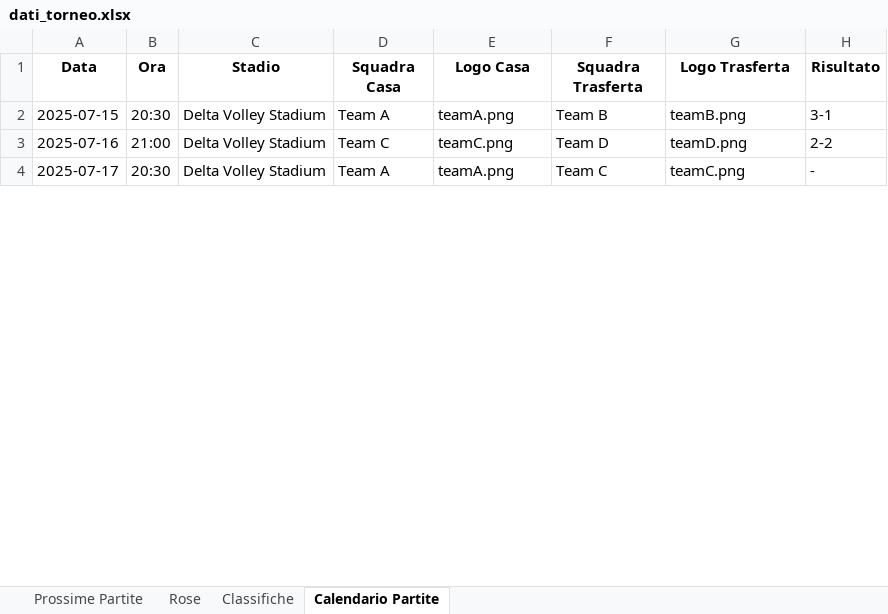
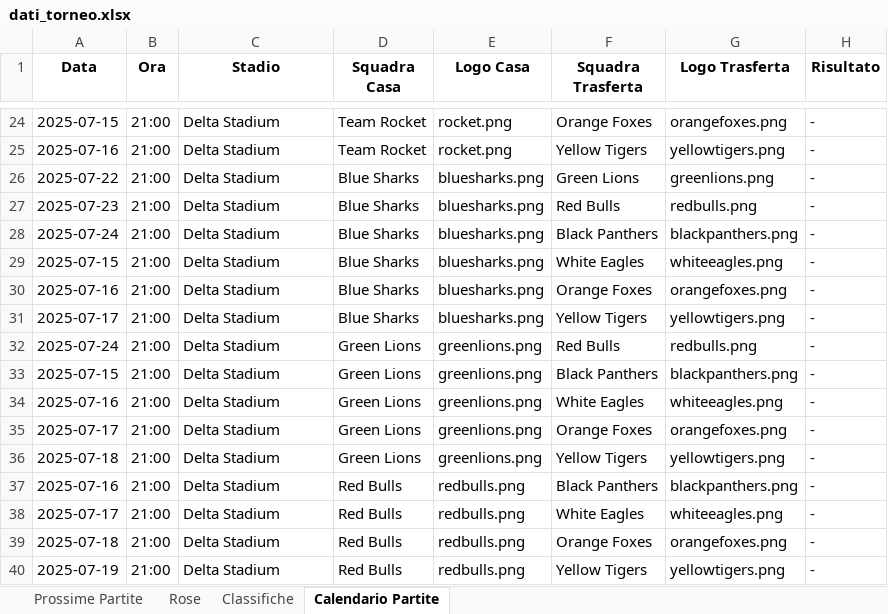
Before and after one commit to robertolibanora/FutRivals, an Excel workbook: dati_torneo.xlsx, sheet Calendario Partite, drawn as a sheet; only a part is shown, gaps mark what is left out; values as stored, in another font and other column widths than the file's, no borders; addresses are those after the commit; the diff covers the shown part only; the diff names each change by its address in the sheet, - before the commit and + after, or states it on an @@ line.

```diff
--- a/dati_torneo.xlsx (sheet Calendario Partite)
+++ b/dati_torneo.xlsx (sheet Calendario Partite)
-B24 (Ora): 20:30
+B24 (Ora): 21:00
-C24:C25 (Stadio): Delta Volley Stadium
+C24:C25 (Stadio): Delta Stadium
-D24 (Squadra Casa): Team A
+D24 (Squadra Casa): Team Rocket
-E24 (Logo Casa): teamA.png
+E24 (Logo Casa): rocket.png
-F24 (Squadra Trasferta): Team B
+F24 (Squadra Trasferta): Orange Foxes
-G24 (Logo Trasferta): teamB.png
+G24 (Logo Trasferta): orangefoxes.png
-H24 (Risultato): 3-1
+H24 (Risultato): -
-D25 (Squadra Casa): Team C
+D25 (Squadra Casa): Team Rocket
-E25 (Logo Casa): teamC.png
+E25 (Logo Casa): rocket.png
-F25 (Squadra Trasferta): Team D
+F25 (Squadra Trasferta): Yellow Tigers
-G25 (Logo Trasferta): teamD.png
+G25 (Logo Trasferta): yellowtigers.png
-H25 (Risultato): 2-2
+H25 (Risultato): -
+row 26: 2025-07-22 | 21:00 | Delta Stadium | Blue Sharks | bluesharks.png | Green Lions | greenlions.png | -
+row 27: 2025-07-23 | 21:00 | Delta Stadium | Blue Sharks | bluesharks.png | Red Bulls | redbulls.png | -
+row 28: 2025-07-24 | 21:00 | Delta Stadium | Blue Sharks | bluesharks.png | Black Panthers | blackpanthers.png | -
+row 29: 2025-07-15 | 21:00 | Delta Stadium | Blue Sharks | bluesharks.png | White Eagles | whiteeagles.png | -
+row 30: 2025-07-16 | 21:00 | Delta Stadium | Blue Sharks | bluesharks.png | Orange Foxes | orangefoxes.png | -
+row 31: 2025-07-17 | 21:00 | Delta Stadium | Blue Sharks | bluesharks.png | Yellow Tigers | yellowtigers.png | -
+row 32: 2025-07-24 | 21:00 | Delta Stadium | Green Lions | greenlions.png | Red Bulls | redbulls.png | -
+row 33: 2025-07-15 | 21:00 | Delta Stadium | Green Lions | greenlions.png | Black Panthers | blackpanthers.png | -
+row 34: 2025-07-16 | 21:00 | Delta Stadium | Green Lions | greenlions.png | White Eagles | whiteeagles.png | -
+row 35: 2025-07-17 | 21:00 | Delta Stadium | Green Lions | greenlions.png | Orange Foxes | orangefoxes.png | -
+row 36: 2025-07-18 | 21:00 | Delta Stadium | Green Lions | greenlions.png | Yellow Tigers | yellowtigers.png | -
+row 37: 2025-07-16 | 21:00 | Delta Stadium | Red Bulls | redbulls.png | Black Panthers | blackpanthers.png | -
-B38 (Ora): 20:30
+B38 (Ora): 21:00
-C38 (Stadio): Delta Volley Stadium
+C38 (Stadio): Delta Stadium
-D38 (Squadra Casa): Team A
+D38 (Squadra Casa): Red Bulls
-E38 (Logo Casa): teamA.png
+E38 (Logo Casa): redbulls.png
-F38 (Squadra Trasferta): Team C
+F38 (Squadra Trasferta): White Eagles
-G38 (Logo Trasferta): teamC.png
+G38 (Logo Trasferta): whiteeagles.png
+row 39: 2025-07-18 | 21:00 | Delta Stadium | Red Bulls | redbulls.png | Orange Foxes | orangefoxes.png | -
+row 40: 2025-07-19 | 21:00 | Delta Stadium | Red Bulls | redbulls.png | Yellow Tigers | yellowtigers.png | -
```
Also changed, not shown: 27 added rows and 5 edited cells elsewhere in this sheet, sheet Rose, sheet Classifiche, sheet Prossime Partite, 3 other files.
